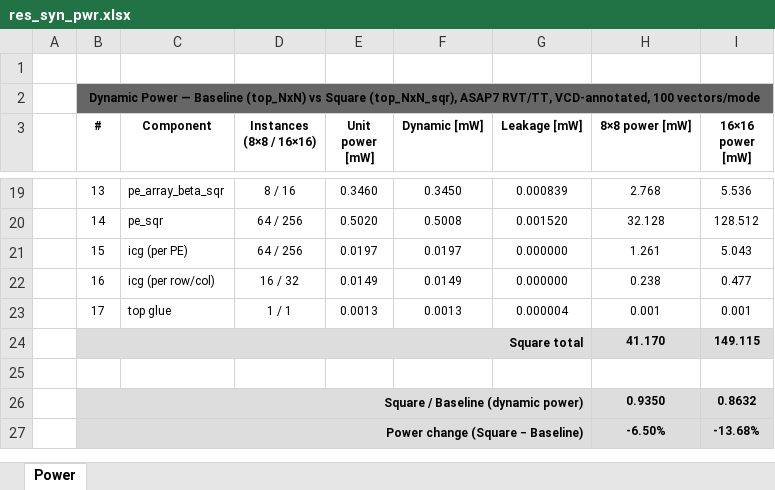
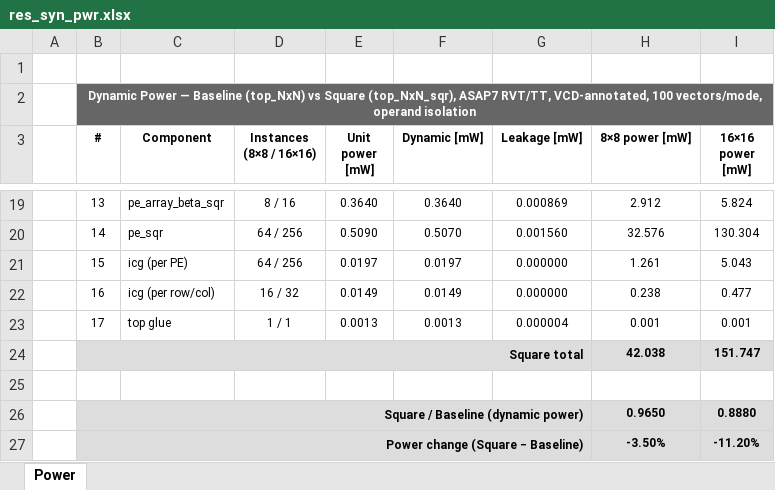
Before and after one commit to simone-machetti/ai-core, an Excel workbook: projects/ai-core/doc/data/res_syn_pwr.xlsx, sheet Power, drawn as a sheet; only a part is shown, gaps mark what is left out; values as stored, in another font and other column widths than the file's, no borders; the diff covers the shown part only; the diff names each change by its address in the sheet, - before the commit and + after, or states it on an @@ line.

Commit message:
Added tap operand isolation.

```diff
--- a/projects/ai-core/doc/data/res_syn_pwr.xlsx (sheet Power)
+++ b/projects/ai-core/doc/data/res_syn_pwr.xlsx (sheet Power)
-B2 (#): …VCD-annotated, 100 vectors/mode
+B2 (#): …VCD-annotated, 100 vectors/mode, operand isolation
-B2 text colour: black
+B2 text colour: #FFFFFF
-C2:I2 fill: none
+C2:I2 fill: #666666
-E19 (Unit power [mW]): 0.3460
+E19 (Unit power [mW]): 0.3640
-F19 (Dynamic [mW]): 0.3450
+F19 (Dynamic [mW]): 0.3640
-G19 (Leakage [mW]): 0.000839
+G19 (Leakage [mW]): 0.000869
-H19 (8×8 power [mW]): 2.768
+H19 (8×8 power [mW]): 2.912
-I19 (16×16 power [mW]): 5.536
+I19 (16×16 power [mW]): 5.824
-E20 (Unit power [mW]): 0.5020
+E20 (Unit power [mW]): 0.5090
-F20 (Dynamic [mW]): 0.5008
+F20 (Dynamic [mW]): 0.5070
-G20 (Leakage [mW]): 0.001520
+G20 (Leakage [mW]): 0.001560
-H20 (8×8 power [mW]): 32.128
+H20 (8×8 power [mW]): 32.576
-I20 (16×16 power [mW]): 128.512
+I20 (16×16 power [mW]): 130.304
-C24:G24 fill: none
+C24:G24 fill: #DDDDDD
-H24 (8×8 power [mW]): 41.170
+H24 (8×8 power [mW]): 42.038
-I24 (16×16 power [mW]): 149.115
+I24 (16×16 power [mW]): 151.747
-C26:G27 fill: none
+C26:G27 fill: #DDDDDD
-H26 (8×8 power [mW]): 0.9350
+H26 (8×8 power [mW]): 0.9650
-I26 (16×16 power [mW]): 0.8632
+I26 (16×16 power [mW]): 0.8880
-H27 (8×8 power [mW]): -6.50%
+H27 (8×8 power [mW]): -3.50%
-I27 (16×16 power [mW]): -13.68%
+I27 (16×16 power [mW]): -11.20%
```
Also changed, not shown: 25 edited cells and cell formats elsewhere in this sheet, projects/ai-core/doc/data/res_syn_mode_pwr.xlsx, 41 other files.
